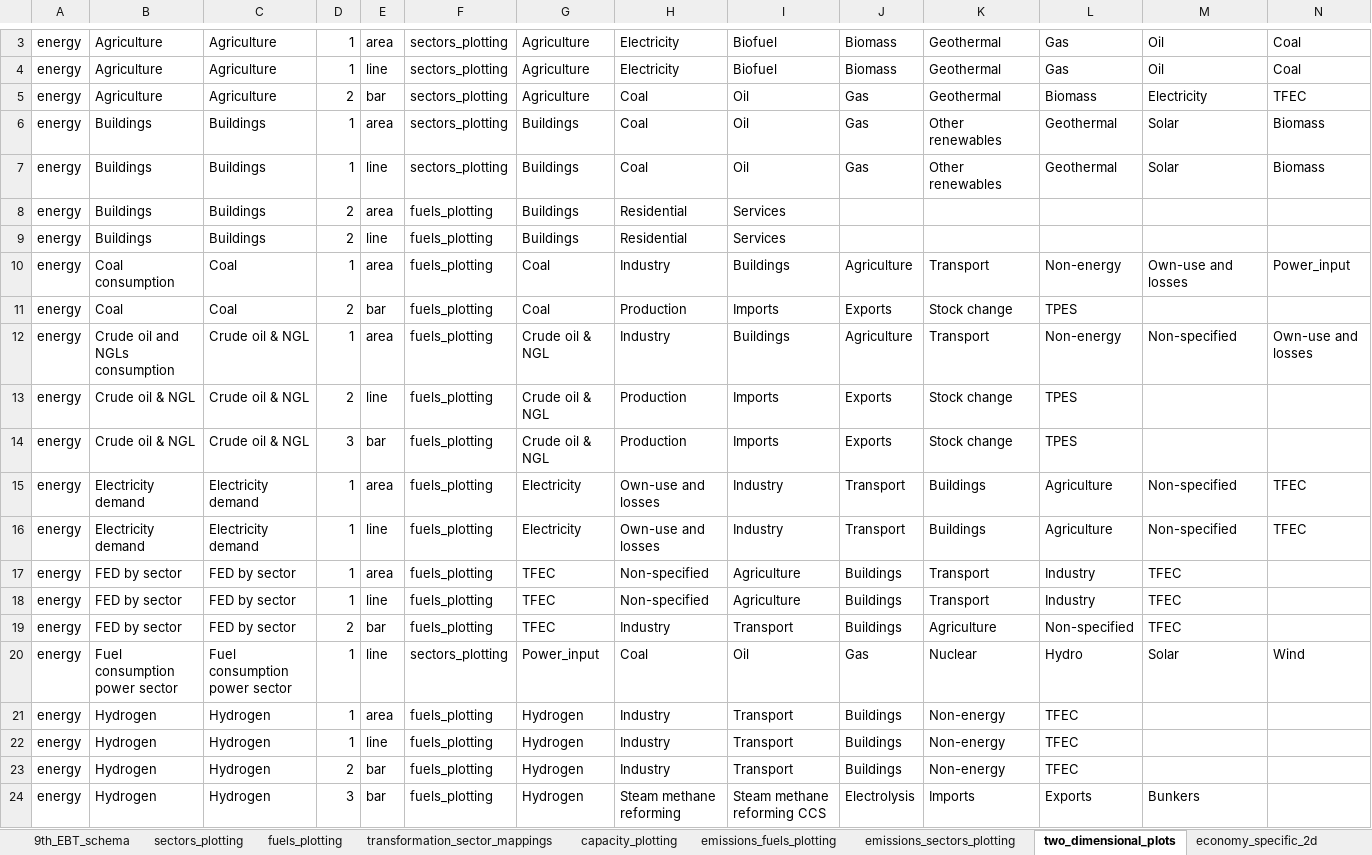
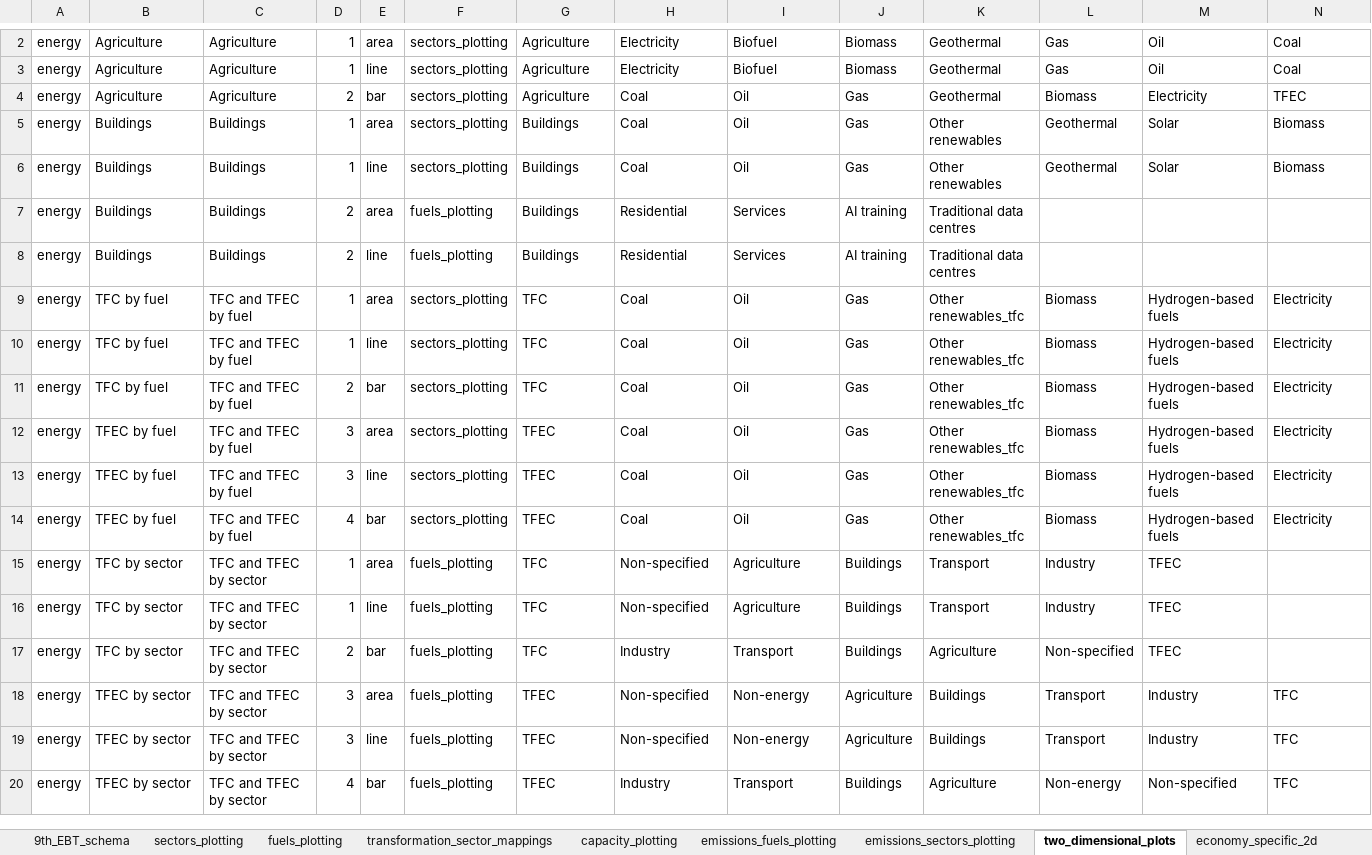
Before and after one commit to asia-pacific-energy-research-centre/9th_edition_visualisation, an Excel workbook: config/master_config.xlsx, sheet two_dimensional_plots, drawn as a sheet; only a part is shown, gaps mark what is left out; values as stored, in another font and other column widths than the file's, no borders; charts and pictures not drawn; removed rows and columns are numbered as before the commit, all else as after; rows hold the shown columns only; the diff covers the shown part only; the diff names each change by its address in the sheet, - before the commit and + after, or states it on an @@ line.

```diff
--- a/config/master_config.xlsx (sheet two_dimensional_plots)
+++ b/config/master_config.xlsx (sheet two_dimensional_plots)
-J7:J8: (empty)
+J7:J8: AI training
-K7:K8: (empty)
+K7:K8: Traditional data centres
@@ row 10 moved to row 44: energy @@
@@ row 11 moved to row 46: energy @@
-row 12: energy | Crude oil and NGLs consumption | Crude oil & NGL | 1 | area | fuels_plotting | Crude oil & NGL | Industry | Buildings | Agriculture | Transport | Non-energy | Non-specified | Own-use and losses
-row 13: energy | Crude oil & NGL | Crude oil & NGL | 2 | line | fuels_plotting | Crude oil & NGL | Production | Imports | Exports | Stock change | TPES
-row 14: energy | Crude oil & NGL | Crude oil & NGL | 3 | bar | fuels_plotting | Crude oil & NGL | Production | Imports | Exports | Stock change | TPES
-row 15: energy | Electricity demand | Electricity demand | 1 | area | fuels_plotting | Electricity | Own-use and losses | Industry | Transport | Buildings | Agriculture | Non-specified | TFEC
-row 16: energy | Electricity demand | Electricity demand | 1 | line | fuels_plotting | Electricity | Own-use and losses | Industry | Transport | Buildings | Agriculture | Non-specified | TFEC
+row 9: energy | TFC by fuel | TFC and TFEC by fuel | 1 | area | sectors_plotting | TFC | Coal | Oil | Gas | Other renewables_tfc | Biomass | Hydrogen-based fuels | Electricity
+row 10: energy | TFC by fuel | TFC and TFEC by fuel | 1 | line | sectors_plotting | TFC | Coal | Oil | Gas | Other renewables_tfc | Biomass | Hydrogen-based fuels | Electricity
+row 11: energy | TFC by fuel | TFC and TFEC by fuel | 2 | bar | sectors_plotting | TFC | Coal | Oil | Gas | Other renewables_tfc | Biomass | Hydrogen-based fuels | Electricity
+row 12: energy | TFEC by fuel | TFC and TFEC by fuel | 3 | area | sectors_plotting | TFEC | Coal | Oil | Gas | Other renewables_tfc | Biomass | Hydrogen-based fuels | Electricity
+row 13: energy | TFEC by fuel | TFC and TFEC by fuel | 3 | line | sectors_plotting | TFEC | Coal | Oil | Gas | Other renewables_tfc | Biomass | Hydrogen-based fuels | Electricity
+row 14: energy | TFEC by fuel | TFC and TFEC by fuel | 4 | bar | sectors_plotting | TFEC | Coal | Oil | Gas | Other renewables_tfc | Biomass | Hydrogen-based fuels | Electricity
-B15:B17: FED by sector
+B15:B17: TFC by sector
-C15:C17: FED by sector
+C15:C17: TFC and TFEC by sector
-G15:G17: TFEC
+G15:G17: TFC
-row 20: energy | Fuel consumption power sector | Fuel consumption power sector | 1 | line | sectors_plotting | Power_input | Coal | Oil | Gas | Nuclear | Hydro | Solar | Wind
-row 21: energy | Hydrogen | Hydrogen | 1 | area | fuels_plotting | Hydrogen | Industry | Transport | Buildings | Non-energy | TFEC
-row 22: energy | Hydrogen | Hydrogen | 1 | line | fuels_plotting | Hydrogen | Industry | Transport | Buildings | Non-energy | TFEC
+row 18: energy | TFEC by sector | TFC and TFEC by sector | 3 | area | fuels_plotting | TFEC | Non-specified | Non-energy | Agriculture | Buildings | Transport | Industry | TFC
+row 19: energy | TFEC by sector | TFC and TFEC by sector | 3 | line | fuels_plotting | TFEC | Non-specified | Non-energy | Agriculture | Buildings | Transport | Industry | TFC
-B20: Hydrogen
+B20: TFEC by sector
-C20: Hydrogen
+C20: TFC and TFEC by sector
-D20: 2
+D20: 4
-G20: Hydrogen
+G20: TFEC
-K20: Non-energy
+K20: Agriculture
-L20: TFEC
+L20: Non-energy
-M20: (empty)
+M20: Non-specified
-N20: (empty)
+N20: TFC
-row 24: energy | Hydrogen | Hydrogen | 3 | bar | fuels_plotting | Hydrogen | Steam methane reforming | Steam methane reforming CCS | Electrolysis | Imports | Exports | Bunkers
```
Also changed, not shown: 32 added rows, 27 removed rows and 70 edited cells elsewhere in this sheet, sheet fuels_plotting, sheet sectors_plotting, sheet aggregate_name_to_unit, sheet capacity_plotting, sheet colors, sheet plotting_name_to_label, 2 more sheets, charts or pictures, 12 other files.
